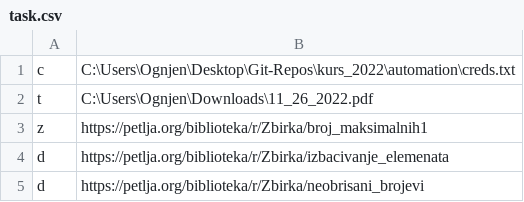
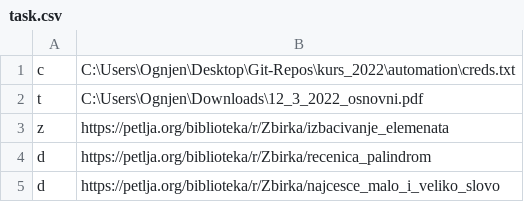
Before and after one commit to oneskovic/kurs_2022, a CSV file: automation/task.csv, drawn as a sheet.

```diff
--- a/automation/task.csv
+++ b/automation/task.csv
@@ -1,5 +1,5 @@
 c, C:\Users\Ognjen\Desktop\Git-Repos\kurs_2022\automation\creds.txt
-t, C:\Users\Ognjen\Downloads\11_26_2022.pdf
-z, https://petlja.org/biblioteka/r/Zbirka/broj_maksimalnih1
-d, https://petlja.org/biblioteka/r/Zbirka/izbacivanje_elemenata
-d, https://petlja.org/biblioteka/r/Zbirka/neobrisani_brojevi
+t, C:\Users\Ognjen\Downloads\12_3_2022_osnovni.pdf
+z, https://petlja.org/biblioteka/r/Zbirka/izbacivanje_elemenata
+d, https://petlja.org/biblioteka/r/Zbirka/recenica_palindrom
+d, https://petlja.org/biblioteka/r/Zbirka/najcesce_malo_i_veliko_slovo
```
Also changed, not shown: 3 other files.
